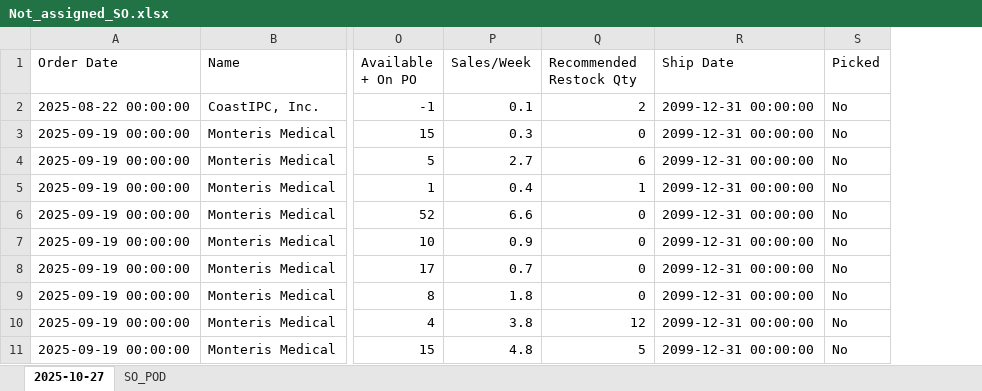
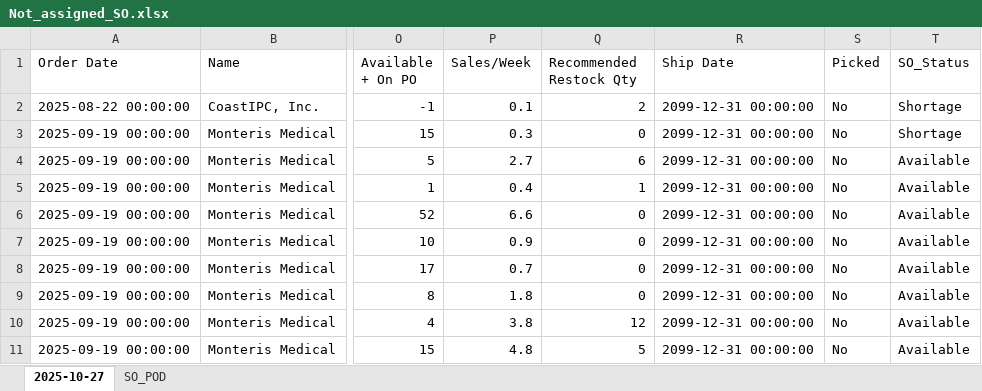
Before and after one commit to playoung2818/ERP_System, an Excel workbook: Not_assigned_SO.xlsx, sheet 2025-10-27, drawn as a sheet; only a part is shown, gaps mark what is left out; values as stored, in another font and other column widths than the file's, no cell formats; the diff names each change by its address in the sheet, - before the commit and + after, or states it on an @@ line.

```diff
--- a/Not_assigned_SO.xlsx (sheet 2025-10-27)
+++ b/Not_assigned_SO.xlsx (sheet 2025-10-27)
+column T (SO_Status), rows 2-11: Shortage | Shortage | Available | Available | Available | Available | Available | Available | Available | Available
```
Also changed, not shown: cell formats, 3 other files.
